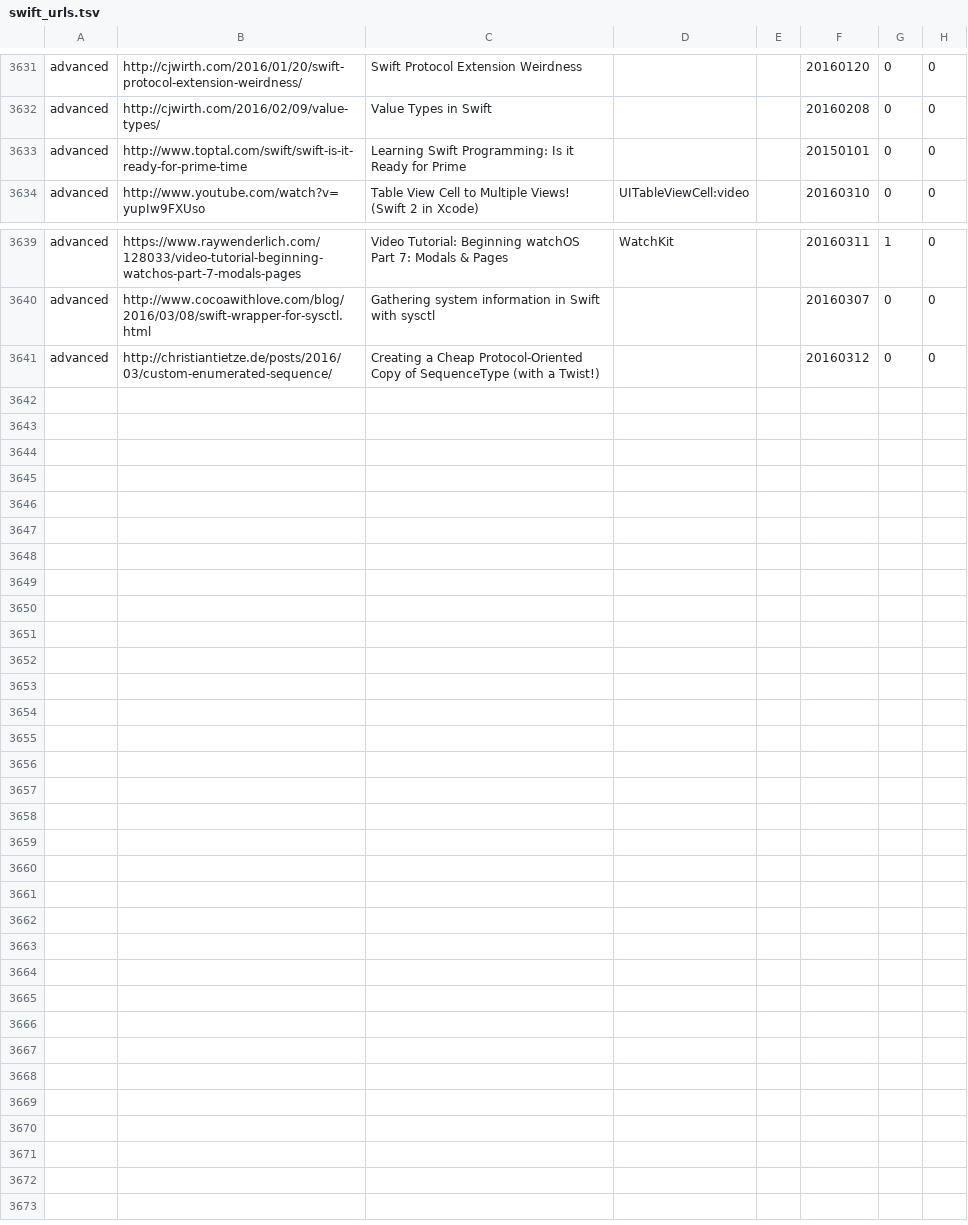
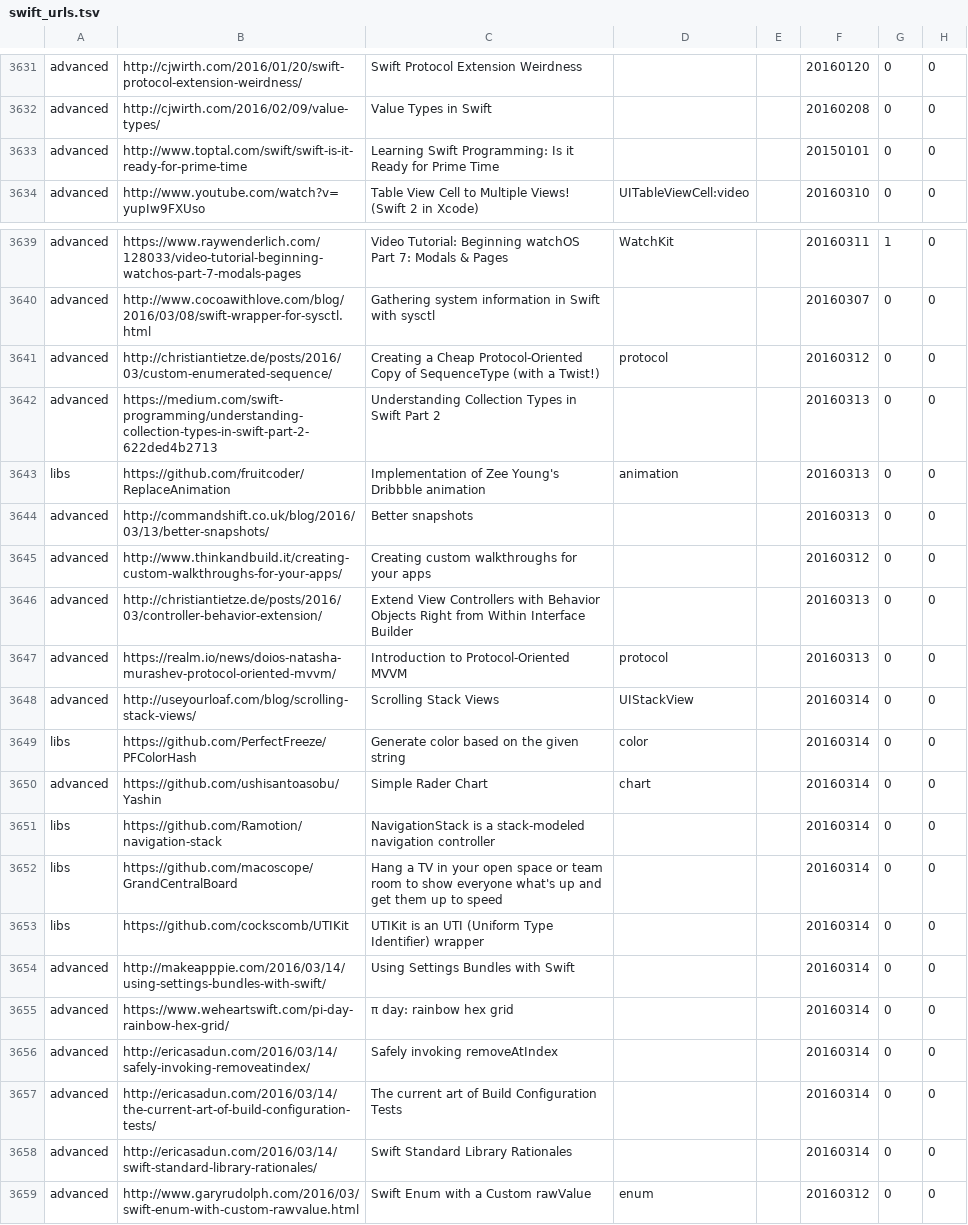
Before and after one commit to melling/SwiftResources, a TSV file: swift_urls.tsv, drawn as a sheet; only a part is shown, gaps mark what is left out.

Commit message:
More urls

```diff
--- a/swift_urls.tsv
+++ b/swift_urls.tsv
@@ -3632,3 +3632,3 @@ advanced	http://cjwirth.com/2016/01/20/swift-protocol-extension-weirdness/	Swift
 advanced	http://cjwirth.com/2016/02/09/value-types/	Value Types in Swift			20160208	0	0
-advanced	http://www.toptal.com/swift/swift-is-it-ready-for-prime-time	Learning Swift Programming: Is it Ready for Prime			20150101	0	0
+advanced	http://www.toptal.com/swift/swift-is-it-ready-for-prime-time	Learning Swift Programming: Is it Ready for Prime Time			20150101	0	0
 advanced	http://www.youtube.com/watch?v=yupIw9FXUso	Table View Cell to Multiple Views! (Swift 2 in Xcode)	UITableViewCell:video		20160310	0	0
@@ -3640,2 +3640,20 @@ advanced	https://www.raywenderlich.com/128033/video-tutorial-beginning-watchos-p
 advanced	http://www.cocoawithlove.com/blog/2016/03/08/swift-wrapper-for-sysctl.html	Gathering system information in Swift with sysctl			20160307	0	0
-advanced	http://christiantietze.de/posts/2016/03/custom-enumerated-sequence/	Creating a Cheap Protocol-Oriented Copy of SequenceType (with a Twist!)			20160312	0	0
+advanced	http://christiantietze.de/posts/2016/03/custom-enumerated-sequence/	Creating a Cheap Protocol-Oriented Copy of SequenceType (with a Twist!)	protocol		20160312	0	0
+advanced	https://medium.com/swift-programming/understanding-collection-types-in-swift-part-2-622ded4b2713	Understanding Collection Types in Swift Part 2			20160313	0	0
+libs	https://github.com/fruitcoder/ReplaceAnimation	Implementation of Zee Young's Dribbble animation	animation		20160313	0	0
+advanced	http://commandshift.co.uk/blog/2016/03/13/better-snapshots/	Better snapshots			20160313	0	0
+advanced	http://www.thinkandbuild.it/creating-custom-walkthroughs-for-your-apps/	Creating custom walkthroughs for your apps			20160312	0	0
+advanced	http://christiantietze.de/posts/2016/03/controller-behavior-extension/	Extend View Controllers with Behavior Objects Right from Within Interface Builder			20160313	0	0
+advanced	https://realm.io/news/doios-natasha-murashev-protocol-oriented-mvvm/	Introduction to Protocol-Oriented MVVM	protocol		20160313	0	0
+advanced	http://useyourloaf.com/blog/scrolling-stack-views/	Scrolling Stack Views	UIStackView		20160314	0	0
+libs	https://github.com/PerfectFreeze/PFColorHash	Generate color based on the given string	color		20160314	0	0
+advanced	https://github.com/ushisantoasobu/Yashin	Simple Rader Chart	chart		20160314	0	0
+libs	https://github.com/Ramotion/navigation-stack	NavigationStack is a stack-modeled navigation controller			20160314	0	0
+libs	https://github.com/macoscope/GrandCentralBoard	Hang a TV in your open space or team room to show everyone what's up and get them up to speed			20160314	0	0
+libs	https://github.com/cockscomb/UTIKit	UTIKit is an UTI (Uniform Type Identifier) wrapper			20160314	0	0
+advanced	http://makeapppie.com/2016/03/14/using-settings-bundles-with-swift/	Using Settings Bundles with Swift			20160314	0	0
+advanced	https://www.weheartswift.com/pi-day-rainbow-hex-grid/	π day: rainbow hex grid			20160314	0	0
+advanced	http://ericasadun.com/2016/03/14/safely-invoking-removeatindex/	Safely invoking removeAtIndex			20160314	0	0
+advanced	http://ericasadun.com/2016/03/14/the-current-art-of-build-configuration-tests/	The current art of Build Configuration Tests			20160314	0	0
+advanced	http://ericasadun.com/2016/03/14/swift-standard-library-rationales/	Swift Standard Library Rationales			20160314	0	0
+advanced	http://www.garyrudolph.com/2016/03/swift-enum-with-custom-rawvalue.html	Swift Enum with a Custom rawValue	enum		20160312	0	0
```
